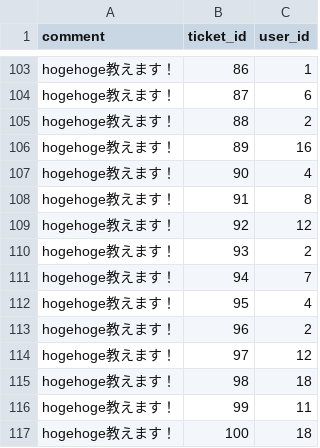
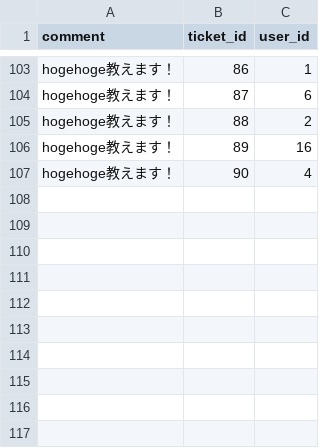
Before and after one commit to suiyujin/openhacku, a CSV file: db/dummy_data/ticket_candidates.csv, drawn as a sheet; only a part is shown, gaps mark what is left out.

```diff
--- a/db/dummy_data/ticket_candidates.csv
+++ b/db/dummy_data/ticket_candidates.csv
@@ -107,11 +107 @@ hogehoge教えます！,89,16
 hogehoge教えます！,90,4
-hogehoge教えます！,91,8
-hogehoge教えます！,92,12
-hogehoge教えます！,93,2
-hogehoge教えます！,94,7
-hogehoge教えます！,95,4
-hogehoge教えます！,96,2
-hogehoge教えます！,97,12
-hogehoge教えます！,98,18
-hogehoge教えます！,99,11
-hogehoge教えます！,100,18
```
Also changed, not shown: db/dummy_data/reviews.csv, db/dummy_data/tickets.csv, 1 other file.
